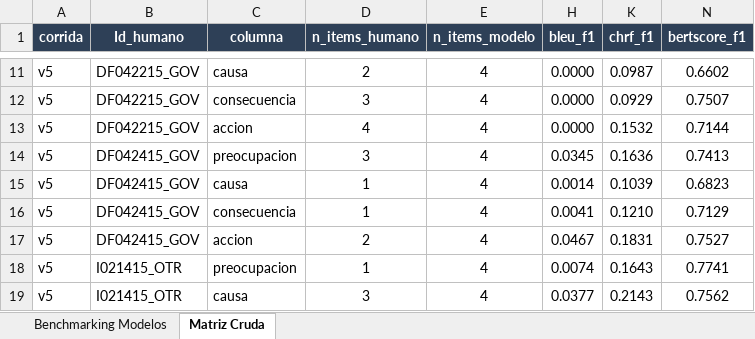
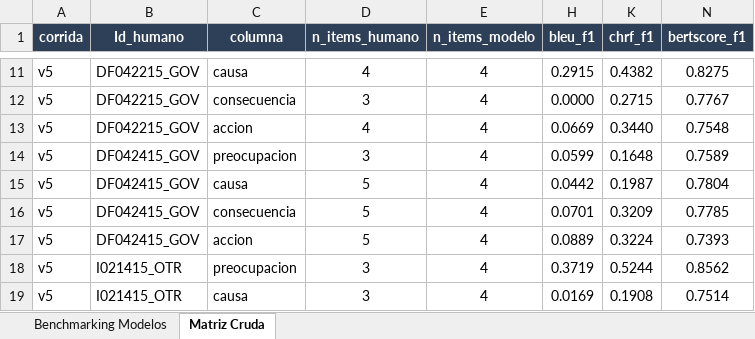
Before and after one commit to omarpb03/MEGADAPT, an Excel workbook: eval_nlp/megadapt_evaluacion.xlsx, sheet Matriz Cruda, drawn as a sheet; only a part is shown, gaps mark what is left out; values as stored, in another font and other column widths than the file's, no borders; conditional formats not drawn; the diff covers the shown part only; the diff names each change by its address in the sheet, - before the commit and + after, or states it on an @@ line.

Commit message:
feat: generar comparativa cruda lado a lado con formato estandarizado

```diff
--- a/eval_nlp/megadapt_evaluacion.xlsx (sheet Matriz Cruda)
+++ b/eval_nlp/megadapt_evaluacion.xlsx (sheet Matriz Cruda)
-D11 (n_items_humano): 2
+D11 (n_items_humano): 4
-H11 (bleu_f1): 0.0000
+H11 (bleu_f1): 0.2915
-K11 (chrf_f1): 0.0987
+K11 (chrf_f1): 0.4382
-N11 (bertscore_f1): 0.6602
+N11 (bertscore_f1): 0.8275
-K12 (chrf_f1): 0.0929
+K12 (chrf_f1): 0.2715
-N12 (bertscore_f1): 0.7507
+N12 (bertscore_f1): 0.7767
-H13 (bleu_f1): 0.0000
+H13 (bleu_f1): 0.0669
-K13 (chrf_f1): 0.1532
+K13 (chrf_f1): 0.3440
-N13 (bertscore_f1): 0.7144
+N13 (bertscore_f1): 0.7548
-H14 (bleu_f1): 0.0345
+H14 (bleu_f1): 0.0599
-K14 (chrf_f1): 0.1636
+K14 (chrf_f1): 0.1648
-N14 (bertscore_f1): 0.7413
+N14 (bertscore_f1): 0.7589
-D15:D16 (n_items_humano): 1
+D15:D16 (n_items_humano): 5
-H15 (bleu_f1): 0.0014
+H15 (bleu_f1): 0.0442
-K15 (chrf_f1): 0.1039
+K15 (chrf_f1): 0.1987
-N15 (bertscore_f1): 0.6823
+N15 (bertscore_f1): 0.7804
-H16 (bleu_f1): 0.0041
+H16 (bleu_f1): 0.0701
-K16 (chrf_f1): 0.1210
+K16 (chrf_f1): 0.3209
-N16 (bertscore_f1): 0.7129
+N16 (bertscore_f1): 0.7785
-D17 (n_items_humano): 2
+D17 (n_items_humano): 5
-H17 (bleu_f1): 0.0467
+H17 (bleu_f1): 0.0889
-K17 (chrf_f1): 0.1831
+K17 (chrf_f1): 0.3224
-N17 (bertscore_f1): 0.7527
+N17 (bertscore_f1): 0.7393
-D18 (n_items_humano): 1
+D18 (n_items_humano): 3
-H18 (bleu_f1): 0.0074
+H18 (bleu_f1): 0.3719
-K18 (chrf_f1): 0.1643
+K18 (chrf_f1): 0.5244
-N18 (bertscore_f1): 0.7741
+N18 (bertscore_f1): 0.8562
-H19 (bleu_f1): 0.0377
+H19 (bleu_f1): 0.0169
-K19 (chrf_f1): 0.2143
+K19 (chrf_f1): 0.1908
-N19 (bertscore_f1): 0.7562
+N19 (bertscore_f1): 0.7514
```
Also changed, not shown: 209 edited cells elsewhere in this sheet, sheet Benchmarking Modelos, hidden cells, 9 other files.
